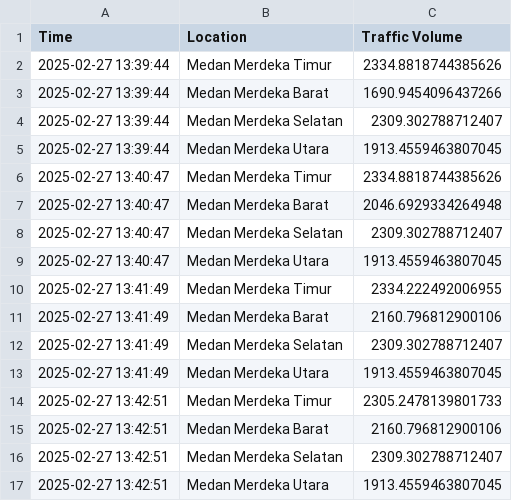
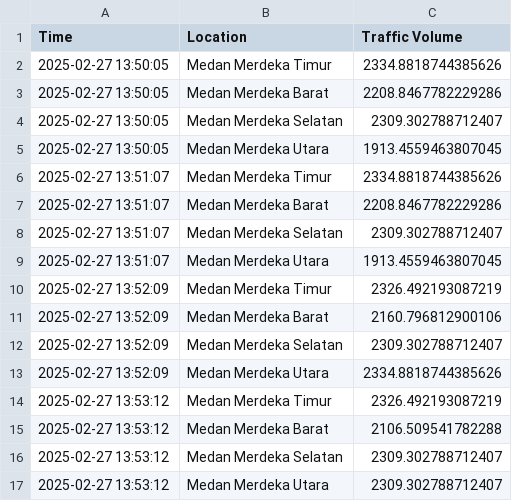
Before and after one commit to novrian6/monas_traffic_volume, a CSV file: monas_traffic_volume.csv, drawn as a sheet.

Commit message:
fix

```diff
--- a/monas_traffic_volume.csv
+++ b/monas_traffic_volume.csv
@@ -1,17 +1,17 @@
 Time,Location,Traffic Volume
-2025-02-27 13:39:44,Medan Merdeka Timur,2334.8818744385626
-2025-02-27 13:39:44,Medan Merdeka Barat,1690.9454096437266
-2025-02-27 13:39:44,Medan Merdeka Selatan,2309.302788712407
-2025-02-27 13:39:44,Medan Merdeka Utara,1913.4559463807045
-2025-02-27 13:40:47,Medan Merdeka Timur,2334.8818744385626
-2025-02-27 13:40:47,Medan Merdeka Barat,2046.6929334264948
-2025-02-27 13:40:47,Medan Merdeka Selatan,2309.302788712407
-2025-02-27 13:40:47,Medan Merdeka Utara,1913.4559463807045
-2025-02-27 13:41:49,Medan Merdeka Timur,2334.222492006955
-2025-02-27 13:41:49,Medan Merdeka Barat,2160.796812900106
-2025-02-27 13:41:49,Medan Merdeka Selatan,2309.302788712407
-2025-02-27 13:41:49,Medan Merdeka Utara,1913.4559463807045
-2025-02-27 13:42:51,Medan Merdeka Timur,2305.2478139801733
-2025-02-27 13:42:51,Medan Merdeka Barat,2160.796812900106
-2025-02-27 13:42:51,Medan Merdeka Selatan,2309.302788712407
-2025-02-27 13:42:51,Medan Merdeka Utara,1913.4559463807045
+2025-02-27 13:50:05,Medan Merdeka Timur,2334.8818744385626
+2025-02-27 13:50:05,Medan Merdeka Barat,2208.8467782229286
+2025-02-27 13:50:05,Medan Merdeka Selatan,2309.302788712407
+2025-02-27 13:50:05,Medan Merdeka Utara,1913.4559463807045
+2025-02-27 13:51:07,Medan Merdeka Timur,2334.8818744385626
+2025-02-27 13:51:07,Medan Merdeka Barat,2208.8467782229286
+2025-02-27 13:51:07,Medan Merdeka Selatan,2309.302788712407
+2025-02-27 13:51:07,Medan Merdeka Utara,1913.4559463807045
+2025-02-27 13:52:09,Medan Merdeka Timur,2326.492193087219
+2025-02-27 13:52:09,Medan Merdeka Barat,2160.796812900106
+2025-02-27 13:52:09,Medan Merdeka Selatan,2309.302788712407
+2025-02-27 13:52:09,Medan Merdeka Utara,2334.8818744385626
+2025-02-27 13:53:12,Medan Merdeka Timur,2326.492193087219
+2025-02-27 13:53:12,Medan Merdeka Barat,2106.509541782288
+2025-02-27 13:53:12,Medan Merdeka Selatan,2309.302788712407
+2025-02-27 13:53:12,Medan Merdeka Utara,2309.302788712407
```
